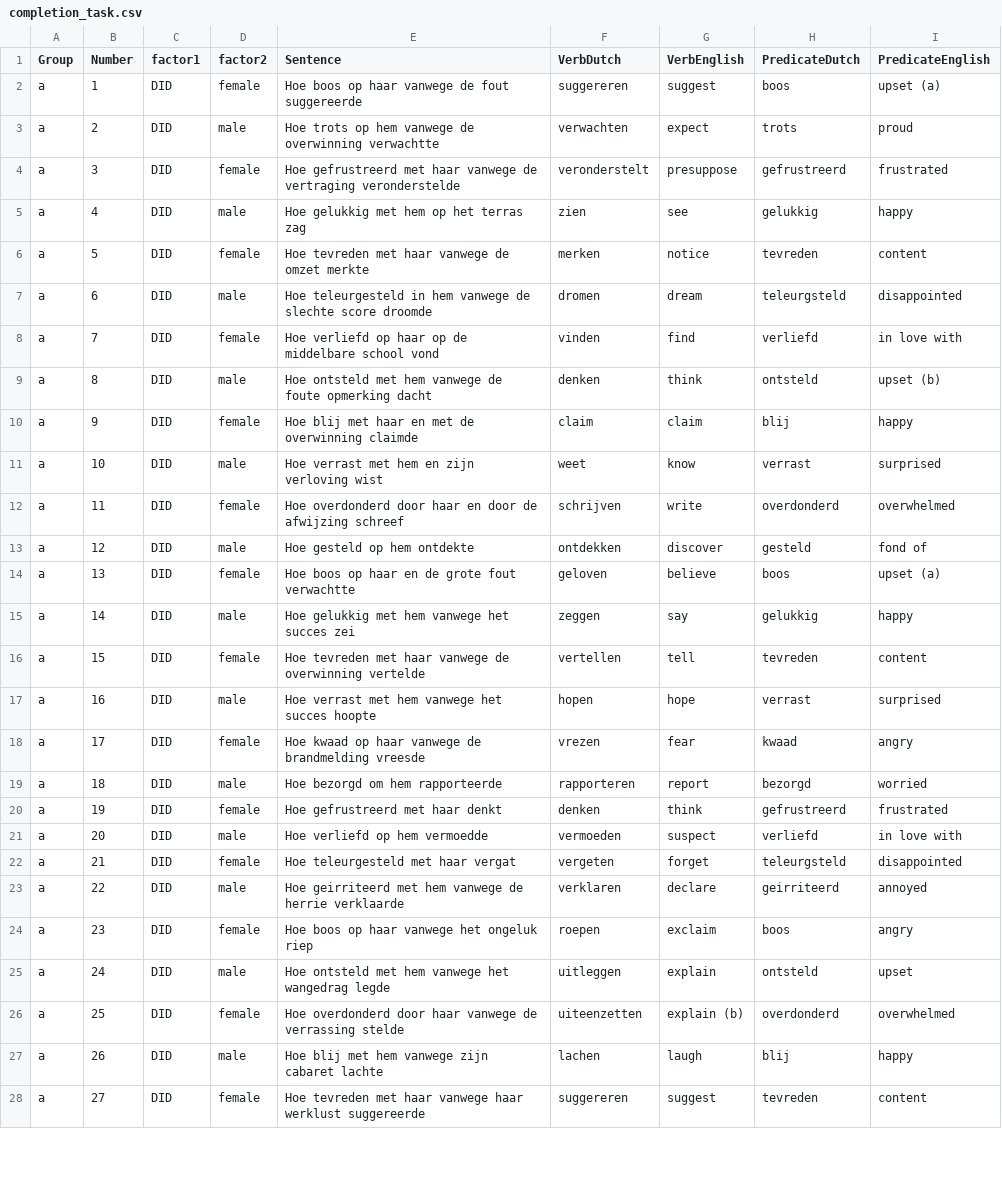
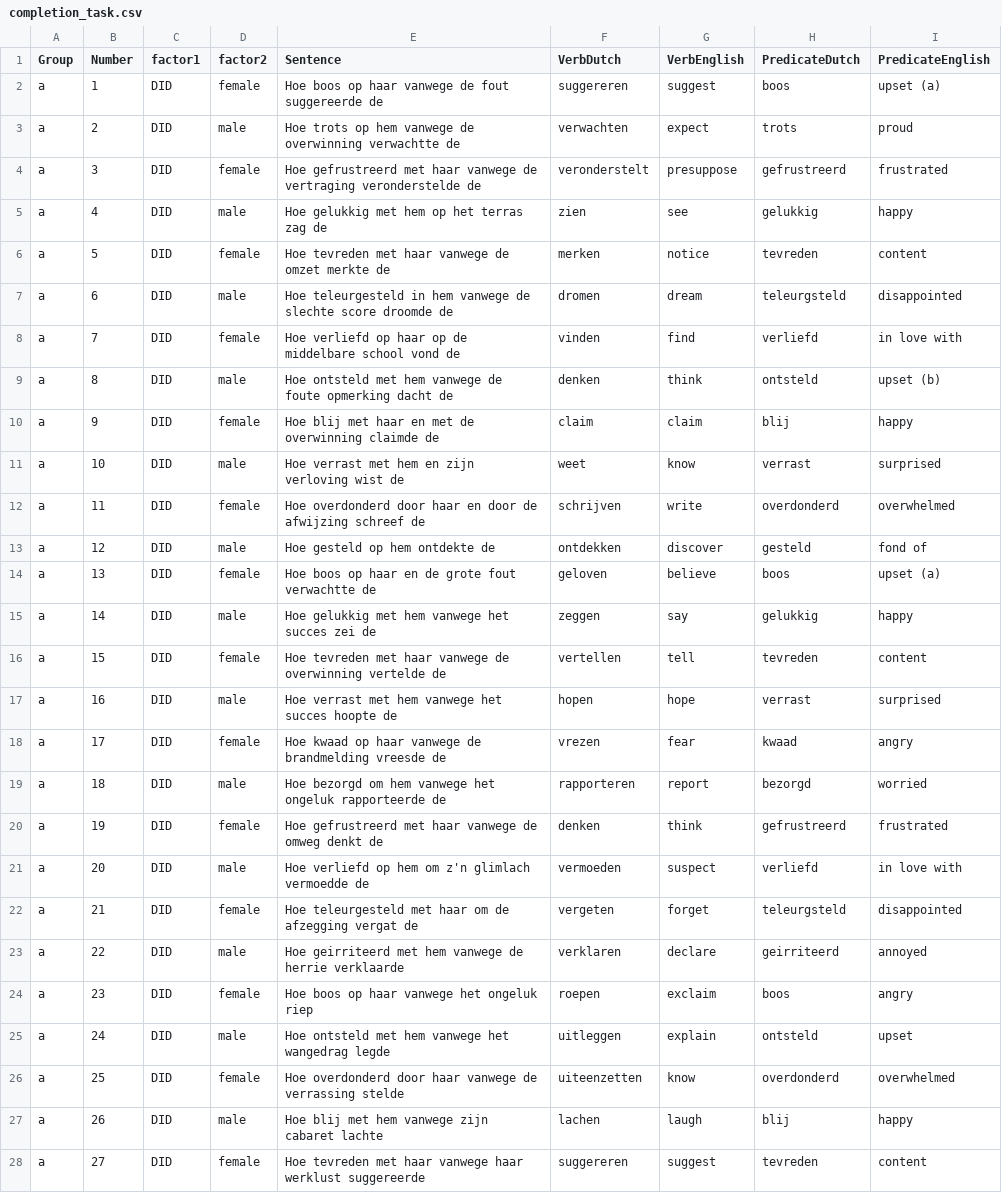
Before and after one commit to snederve/testitems, a CSV file: completion_task.csv, drawn as a sheet; only a part is shown; the diff covers the shown part only.

Commit message:
Add files via upload

```diff
--- a/completion_task.csv
+++ b/completion_task.csv
@@ -1,23 +1,23 @@
 Group,Number,factor1,factor2,Sentence,VerbDutch,VerbEnglish,PredicateDutch,PredicateEnglish
-a,1,DID,female,Hoe boos op haar vanwege de fout suggereerde ,suggereren,suggest,boos,upset (a)
-a,2,DID,male,Hoe trots op hem vanwege de overwinning verwachtte,verwachten,expect,trots,proud
-a,3,DID,female,Hoe gefrustreerd met haar vanwege de vertraging veronderstelde,veronderstelt,presuppose,gefrustreerd,frustrated
-a,4,DID,male,Hoe gelukkig met hem op het terras zag,zien,see,gelukkig,happy
-a,5,DID,female,Hoe tevreden met haar vanwege de omzet merkte,merken,notice,tevreden,content
-a,6,DID,male,Hoe teleurgesteld in hem vanwege de slechte score droomde,dromen,dream,teleurgsteld,disappointed
-a,7,DID,female,Hoe verliefd op haar op de middelbare school vond ,vinden,find,verliefd,in love with
-a,8,DID,male,Hoe ontsteld met hem vanwege de foute opmerking dacht,denken,think,ontsteld,upset (b)
-a,9,DID,female,Hoe blij met haar en met de overwinning claimde,claim,claim,blij,happy
-a,10,DID,male,Hoe verrast met hem en zijn verloving wist,weet,know,verrast,surprised
-a,11,DID,female,Hoe overdonderd door haar en door de afwijzing schreef,schrijven,write,overdonderd,overwhelmed
-a,12,DID,male,Hoe gesteld op hem ontdekte,ontdekken,discover,gesteld ,fond of
-a,13,DID,female,Hoe boos op haar en de grote fout verwachtte,geloven,believe,boos,upset (a)
-a,14,DID,male,Hoe gelukkig met hem vanwege het succes zei,zeggen,say,gelukkig,happy
-a,15,DID,female,Hoe tevreden met haar vanwege de overwinning vertelde,vertellen,tell,tevreden,content
-a,16,DID,male,Hoe verrast met hem vanwege het succes hoopte,hopen,hope,verrast,surprised
-a,17,DID,female,Hoe kwaad op haar vanwege de brandmelding vreesde,vrezen,fear,kwaad,angry
-a,18,DID,male,Hoe bezorgd om hem rapporteerde,rapporteren,report,bezorgd ,worried
-a,19,DID,female,Hoe gefrustreerd met haar denkt ,denken,think,gefrustreerd,frustrated
-a,20,DID,male,Hoe verliefd op hem vermoedde,vermoeden,suspect,verliefd,in love with
-a,21,DID,female,Hoe teleurgesteld met haar vergat,vergeten,forget,teleurgsteld,disappointed
+a,1,DID,female,Hoe boos op haar vanwege de fout suggereerde de,suggereren,suggest,boos,upset (a)
+a,2,DID,male,Hoe trots op hem vanwege de overwinning verwachtte de,verwachten,expect,trots,proud
+a,3,DID,female,Hoe gefrustreerd met haar vanwege de vertraging veronderstelde de,veronderstelt,presuppose,gefrustreerd,frustrated
+a,4,DID,male,Hoe gelukkig met hem op het terras zag de,zien,see,gelukkig,happy
+a,5,DID,female,Hoe tevreden met haar vanwege de omzet merkte de,merken,notice,tevreden,content
+a,6,DID,male,Hoe teleurgesteld in hem vanwege de slechte score droomde de,dromen,dream,teleurgsteld,disappointed
+a,7,DID,female,Hoe verliefd op haar op de middelbare school vond de,vinden,find,verliefd,in love with
+a,8,DID,male,Hoe ontsteld met hem vanwege de foute opmerking dacht de,denken,think,ontsteld,upset (b)
+a,9,DID,female,Hoe blij met haar en met de overwinning claimde de,claim,claim,blij,happy
+a,10,DID,male,Hoe verrast met hem en zijn verloving wist de,weet,know,verrast,surprised
+a,11,DID,female,Hoe overdonderd door haar en door de afwijzing schreef de,schrijven,write,overdonderd,overwhelmed
+a,12,DID,male,Hoe gesteld op hem ontdekte de ,ontdekken,discover,gesteld ,fond of
+a,13,DID,female,Hoe boos op haar en de grote fout verwachtte de,geloven,believe,boos,upset (a)
+a,14,DID,male,Hoe gelukkig met hem vanwege het succes zei de,zeggen,say,gelukkig,happy
+a,15,DID,female,Hoe tevreden met haar vanwege de overwinning vertelde de ,vertellen,tell,tevreden,content
+a,16,DID,male,Hoe verrast met hem vanwege het succes hoopte de,hopen,hope,verrast,surprised
+a,17,DID,female,Hoe kwaad op haar vanwege de brandmelding vreesde de,vrezen,fear,kwaad,angry
+a,18,DID,male,Hoe bezorgd om hem vanwege het ongeluk rapporteerde de,rapporteren,report,bezorgd ,worried
+a,19,DID,female,Hoe gefrustreerd met haar vanwege de omweg denkt de,denken,think,gefrustreerd,frustrated
+a,20,DID,male,Hoe verliefd op hem om z'n glimlach vermoedde de,vermoeden,suspect,verliefd,in love with
+a,21,DID,female,Hoe teleurgesteld met haar om de afzegging vergat de,vergeten,forget,teleurgsteld,disappointed
 a,22,DID,male,Hoe geirriteerd met hem vanwege de herrie verklaarde,verklaren,declare,geirriteerd,annoyed
@@ -25,3 +25,3 @@ a,23,DID,female,Hoe boos op haar vanwege het ongeluk riep,roepen,exclaim,boos,an
 a,24,DID,male,Hoe ontsteld met hem vanwege het wangedrag legde,uitleggen,explain,ontsteld,upset
-a,25,DID,female,Hoe overdonderd door haar vanwege de verrassing stelde,uiteenzetten,explain (b),overdonderd,overwhelmed
+a,25,DID,female,Hoe overdonderd door haar vanwege de verrassing stelde,uiteenzetten,know,overdonderd,overwhelmed
 a,26,DID,male,Hoe blij met hem vanwege zijn cabaret lachte,lachen,laugh,blij,happy
```
Also changed, not shown: 12 edited cells elsewhere in this file.
